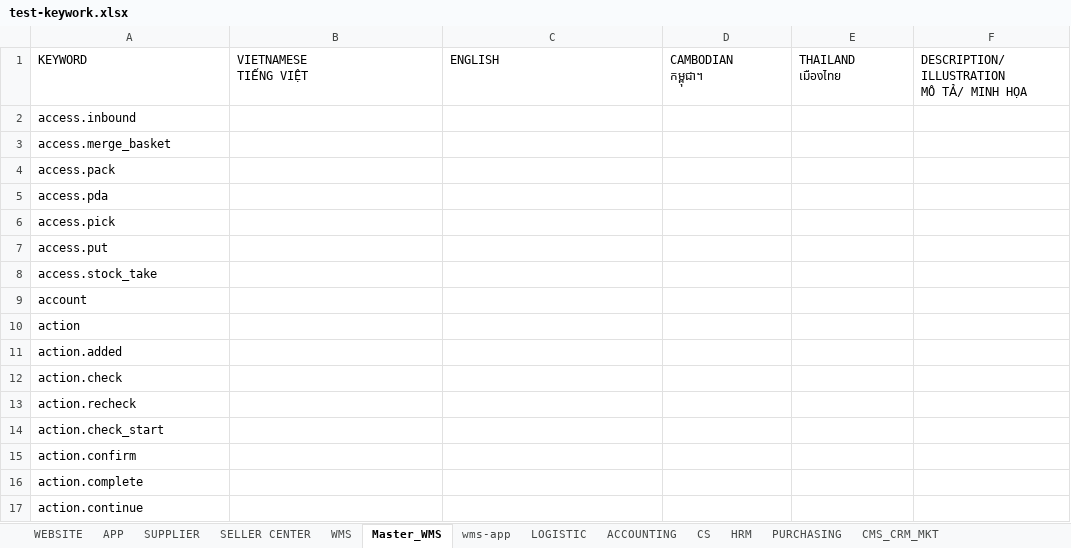
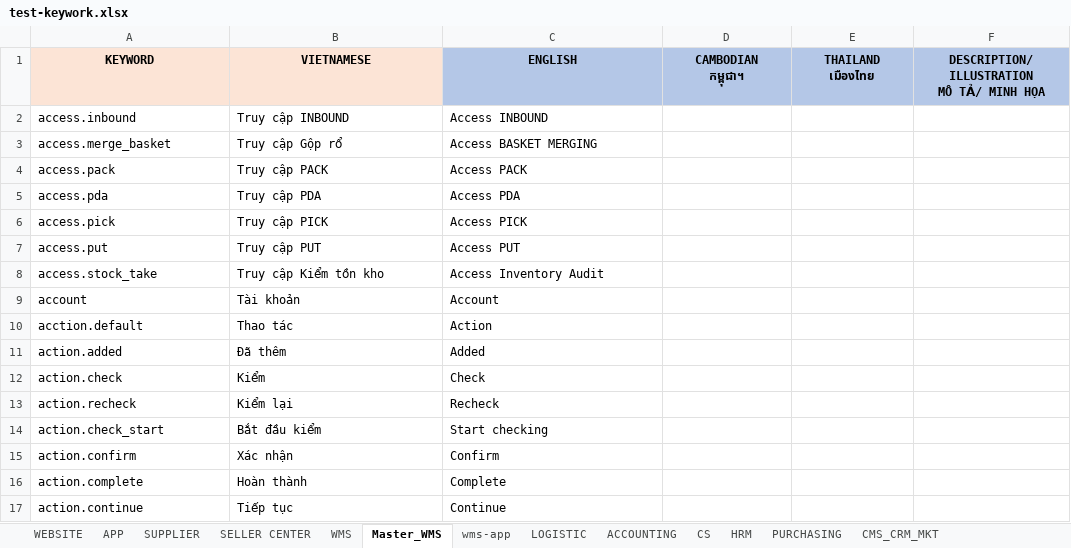
Before and after one commit to DangVTNhan/remove-text, an Excel workbook: test-keywork.xlsx, sheet Master_WMS, drawn as a sheet; only a part is shown; values as stored, in another font and other column widths than the file's, no borders; conditional formats not drawn; removed rows and columns are numbered as before the commit, all else as after; ↵ is a line break in a cell; the diff covers the shown part only; the diff names each change by its address in the sheet, - before the commit and + after, or states it on an @@ line.

```diff
--- a/test-keywork.xlsx (sheet Master_WMS)
+++ b/test-keywork.xlsx (sheet Master_WMS)
@@ A1:F1 bold: off → on, alignment: left → center @@
-A1:B1 fill: none
+A1:B1 fill: #FCE4D6
-B1: VIETNAMESE ↵ TIẾNG VIỆT
+B1: VIETNAMESE
-C1:F1 fill: none
+C1:F1 fill: #B4C7E7
-B2 (VIETNAMESE): (empty)
+B2 (VIETNAMESE): Truy cập INBOUND
-C2 (ENGLISH): (empty)
+C2 (ENGLISH): Access INBOUND
-B3 (VIETNAMESE): (empty)
+B3 (VIETNAMESE): Truy cập Gộp rổ
-C3 (ENGLISH): (empty)
+C3 (ENGLISH): Access BASKET MERGING
-B4 (VIETNAMESE): (empty)
+B4 (VIETNAMESE): Truy cập PACK
-C4 (ENGLISH): (empty)
+C4 (ENGLISH): Access PACK
-B5 (VIETNAMESE): (empty)
+B5 (VIETNAMESE): Truy cập PDA
-C5 (ENGLISH): (empty)
+C5 (ENGLISH): Access PDA
-B6 (VIETNAMESE): (empty)
+B6 (VIETNAMESE): Truy cập PICK
-C6 (ENGLISH): (empty)
+C6 (ENGLISH): Access PICK
-B7 (VIETNAMESE): (empty)
+B7 (VIETNAMESE): Truy cập PUT
-C7 (ENGLISH): (empty)
+C7 (ENGLISH): Access PUT
-B8 (VIETNAMESE): (empty)
+B8 (VIETNAMESE): Truy cập Kiểm tồn kho
-C8 (ENGLISH): (empty)
+C8 (ENGLISH): Access Inventory Audit
-B9 (VIETNAMESE): (empty)
+B9 (VIETNAMESE): Tài khoản
-C9 (ENGLISH): (empty)
+C9 (ENGLISH): Account
-row 10: action
+row 10: acction.default | Thao tác | Action
-B11 (VIETNAMESE): (empty)
+B11 (VIETNAMESE): Đã thêm
-C11 (ENGLISH): (empty)
+C11 (ENGLISH): Added
-B12 (VIETNAMESE): (empty)
+B12 (VIETNAMESE): Kiểm
-C12 (ENGLISH): (empty)
+C12 (ENGLISH): Check
-B13 (VIETNAMESE): (empty)
+B13 (VIETNAMESE): Kiểm lại
-C13 (ENGLISH): (empty)
+C13 (ENGLISH): Recheck
-B14 (VIETNAMESE): (empty)
+B14 (VIETNAMESE): Bắt đầu kiểm
-C14 (ENGLISH): (empty)
+C14 (ENGLISH): Start checking
-B15 (VIETNAMESE): (empty)
+B15 (VIETNAMESE): Xác nhận
-C15 (ENGLISH): (empty)
+C15 (ENGLISH): Confirm
-B16 (VIETNAMESE): (empty)
+B16 (VIETNAMESE): Hoàn thành
-C16 (ENGLISH): (empty)
+C16 (ENGLISH): Complete
-B17 (VIETNAMESE): (empty)
+B17 (VIETNAMESE): Tiếp tục
-C17 (ENGLISH): (empty)
+C17 (ENGLISH): Continue
```
Also changed, not shown: 120 added rows, 29 removed rows and 454 edited cells elsewhere in this sheet, sheet wms-app, sheet LOGISTIC, sheet WMS, sheet ACCOUNTING, sheet CS, sheet HRM, 6 more sheets, other sheet tabs, formulas that keep their value, charts or pictures, 4 other files.
